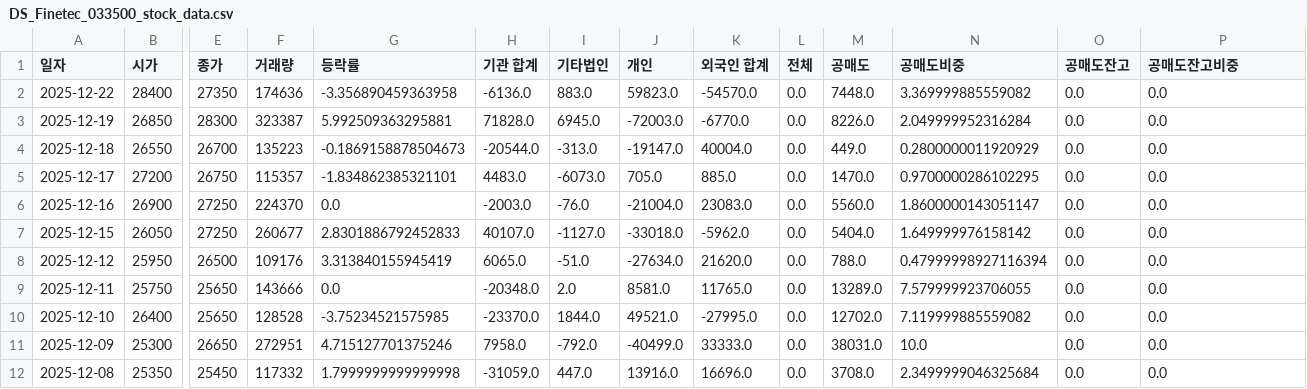
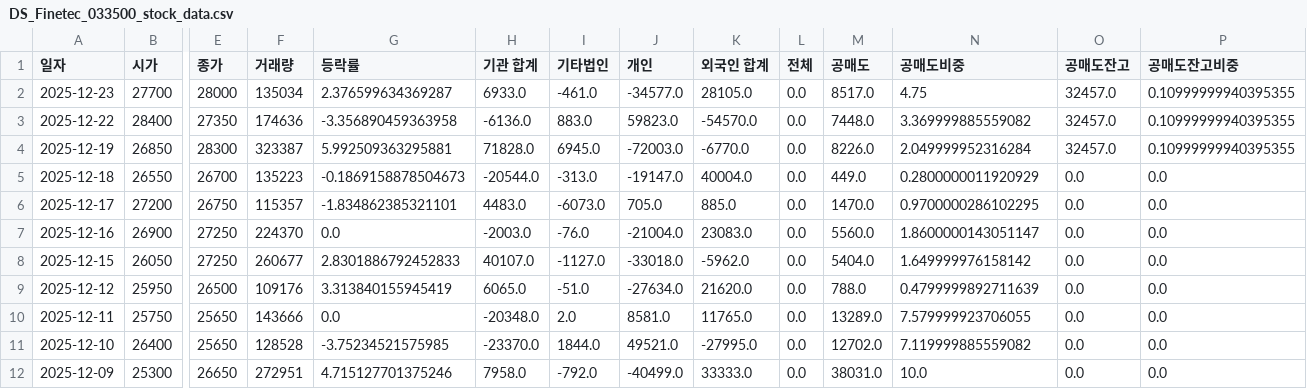
Before and after one commit to ccyun95/Shipbuilding_hevy_defense_industry_work, a CSV file: data/DS_Finetec_033500_stock_data.csv, drawn as a sheet; only a part is shown, gaps mark what is left out; the shorter side is filled out with more unchanged rows; addresses are those after the commit; rows hold the shown columns only; the diff names each change by its address in the sheet, - before the commit and + after, or states it on an @@ line.

```diff
--- a/data/DS_Finetec_033500_stock_data.csv
+++ b/data/DS_Finetec_033500_stock_data.csv
+row 2: 2025-12-23 | 27700 | 28000 | 135034 | 2.376599634369287 | 6933.0 | -461.0 | -34577.0 | 28105.0 | 0.0 | 8517.0 | 4.75 | 32457.0 | 0.10999999940395355
-O3:O4 (공매도잔고): 0.0
+O3:O4 (공매도잔고): 32457.0
-P3:P4 (공매도잔고비중): 0.0
+P3:P4 (공매도잔고비중): 0.10999999940395355
-N9 (공매도비중): 0.47999998927116394
+N9 (공매도비중): 0.4799999892711639
```
Also changed, not shown: data/Hanwha_Engine_082740_stock_data.csv, data/Hanwha_Ocean_042660_stock_data.csv, 12 other files.
